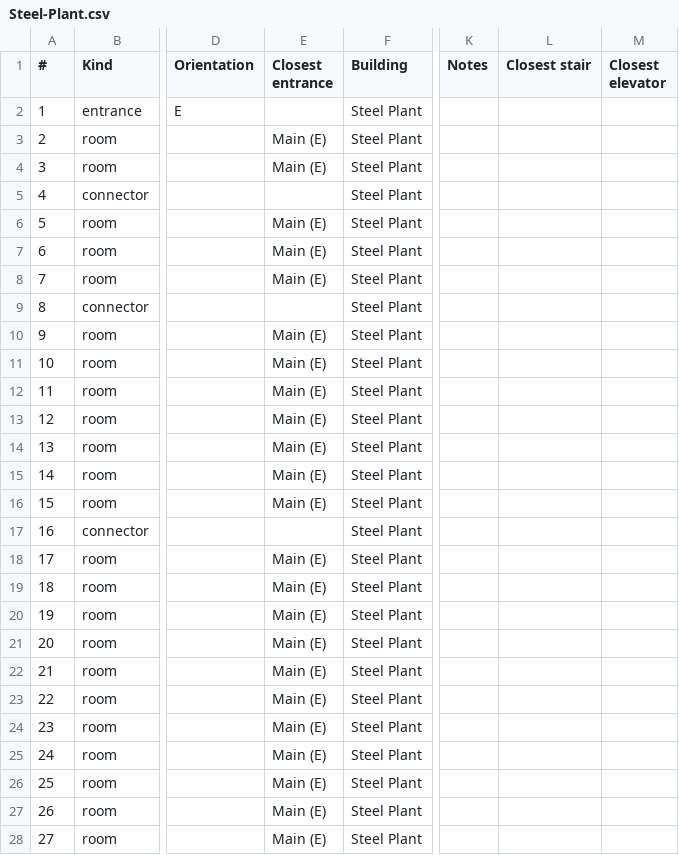
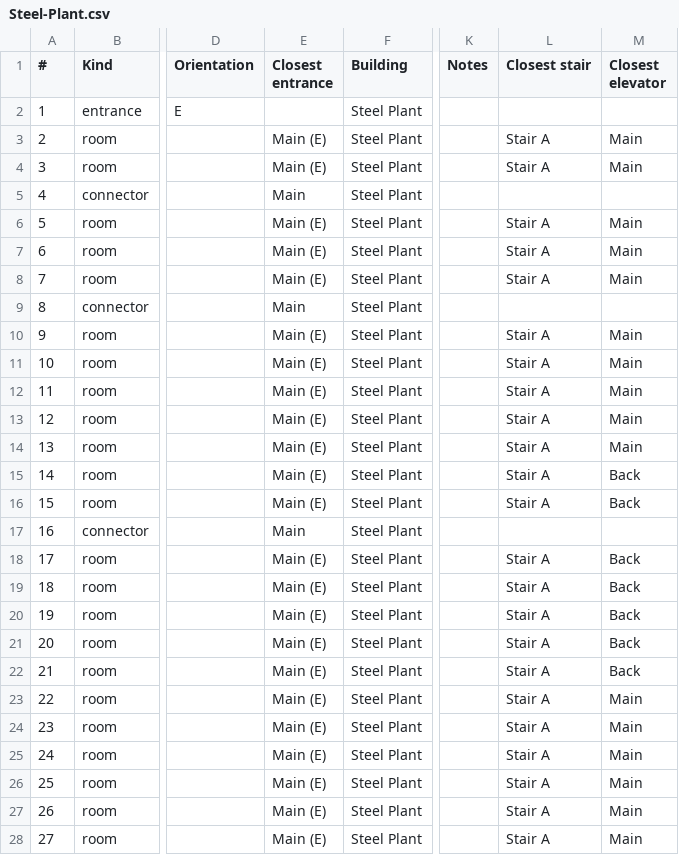
Before and after one commit to deglebe/maristmaps, a CSV file: db/buildings/Steel-Plant.csv, drawn as a sheet; only a part is shown, gaps mark what is left out; the diff names each change by its address in the sheet, - before the commit and + after, or states it on an @@ line.

```diff
--- a/db/buildings/Steel-Plant.csv
+++ b/db/buildings/Steel-Plant.csv
-L3:L4 (Closest stair): (empty)
+L3:L4 (Closest stair): Stair A
-M3:M4 (Closest elevator): (empty)
+M3:M4 (Closest elevator): Main
-E5 (Closest entrance): (empty)
+E5 (Closest entrance): Main
-L6:L8 (Closest stair): (empty)
+L6:L8 (Closest stair): Stair A
-M6:M8 (Closest elevator): (empty)
+M6:M8 (Closest elevator): Main
-E9 (Closest entrance): (empty)
+E9 (Closest entrance): Main
-L10:L16 (Closest stair): (empty)
+L10:L16 (Closest stair): Stair A
-M10:M14 (Closest elevator): (empty)
+M10:M14 (Closest elevator): Main
-M15:M16 (Closest elevator): (empty)
+M15:M16 (Closest elevator): Back
-E17 (Closest entrance): (empty)
+E17 (Closest entrance): Main
-L18:L28 (Closest stair): (empty)
+L18:L28 (Closest stair): Stair A
-M18:M22 (Closest elevator): (empty)
+M18:M22 (Closest elevator): Back
-M23:M28 (Closest elevator): (empty)
+M23:M28 (Closest elevator): Main
```
Also changed, not shown: db/buildings/Dyson.csv, db/buildings/Hancock.csv, 1 other file.
